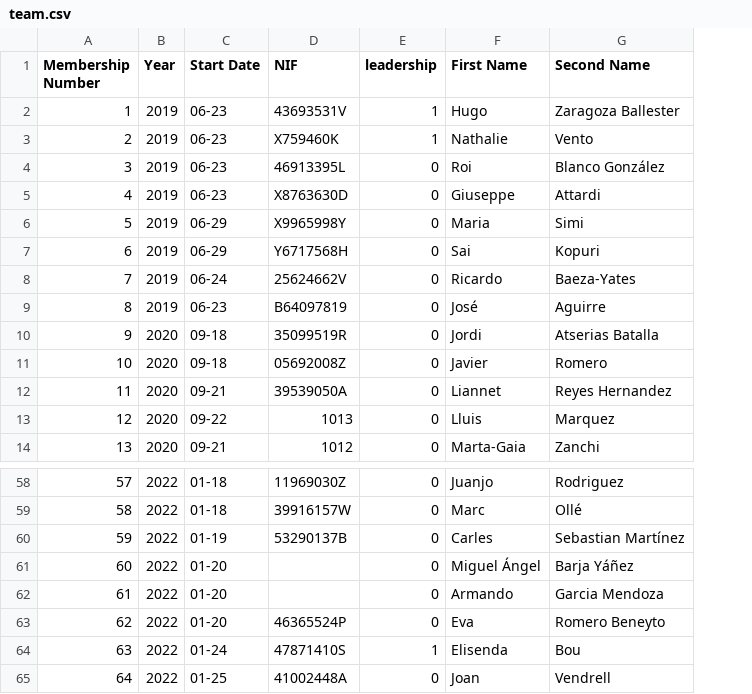
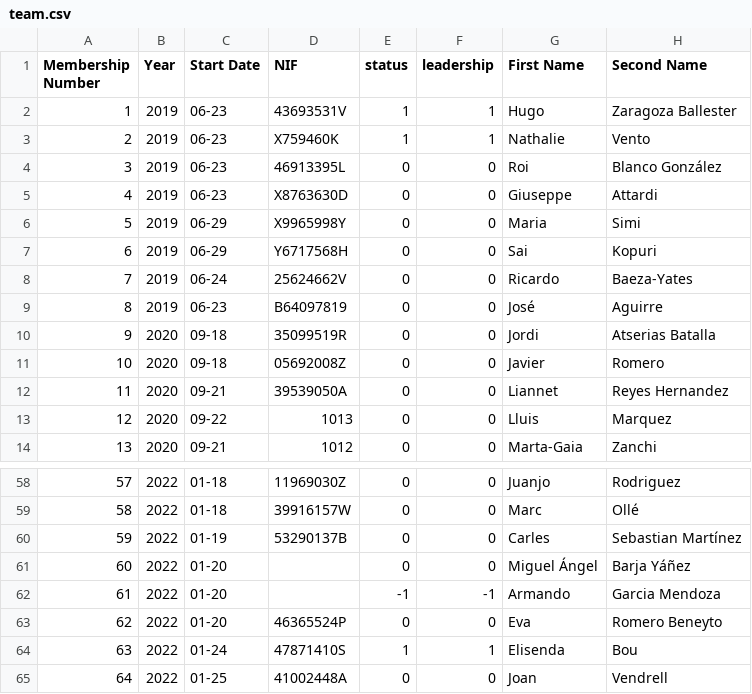
Before and after one commit to friquifund/website, a CSV file: _data/team.csv, drawn as a sheet; only a part is shown, gaps mark what is left out; addresses are those after the commit; the diff names each change by its address in the sheet, - before the commit and + after, or states it on an @@ line.

Commit message:
Add files via upload

```diff
--- a/_data/team.csv
+++ b/_data/team.csv
+column E (status), rows 2-14: 1 | 1 | 0 | 0 | 0 | 0 | 0 | 0 | 0 | 0 | 0 | 0 | 0; rows 58-65: 0 | 0 | 0 | 0 | -1 | 0 | 1 | 0
-F62 (leadership): 0
+F62 (leadership): -1
```
